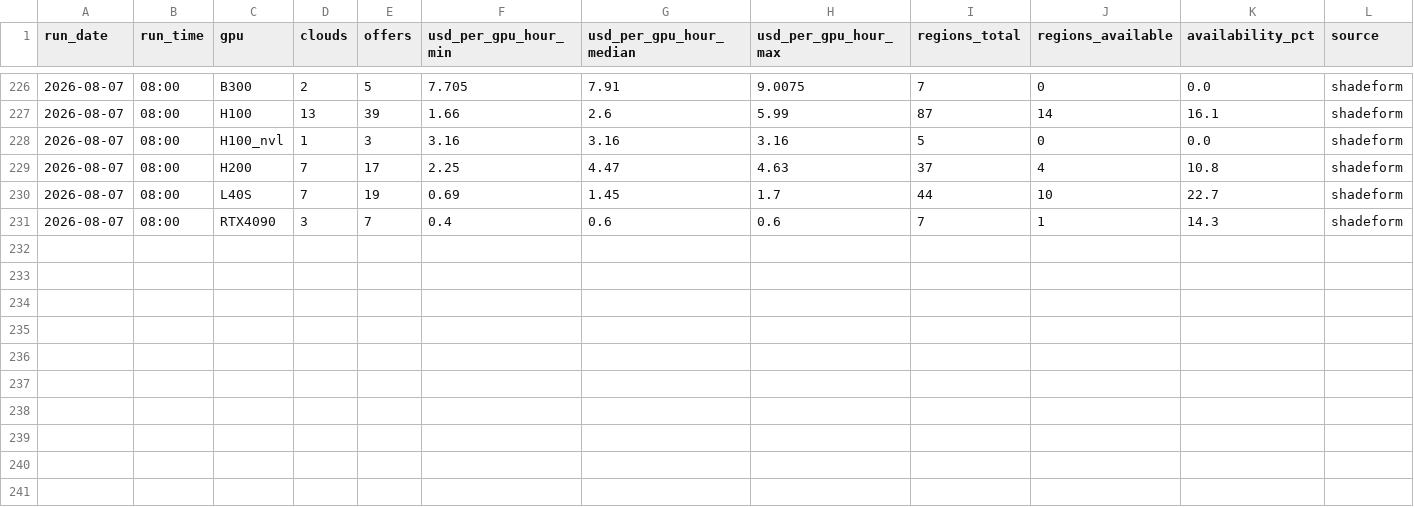
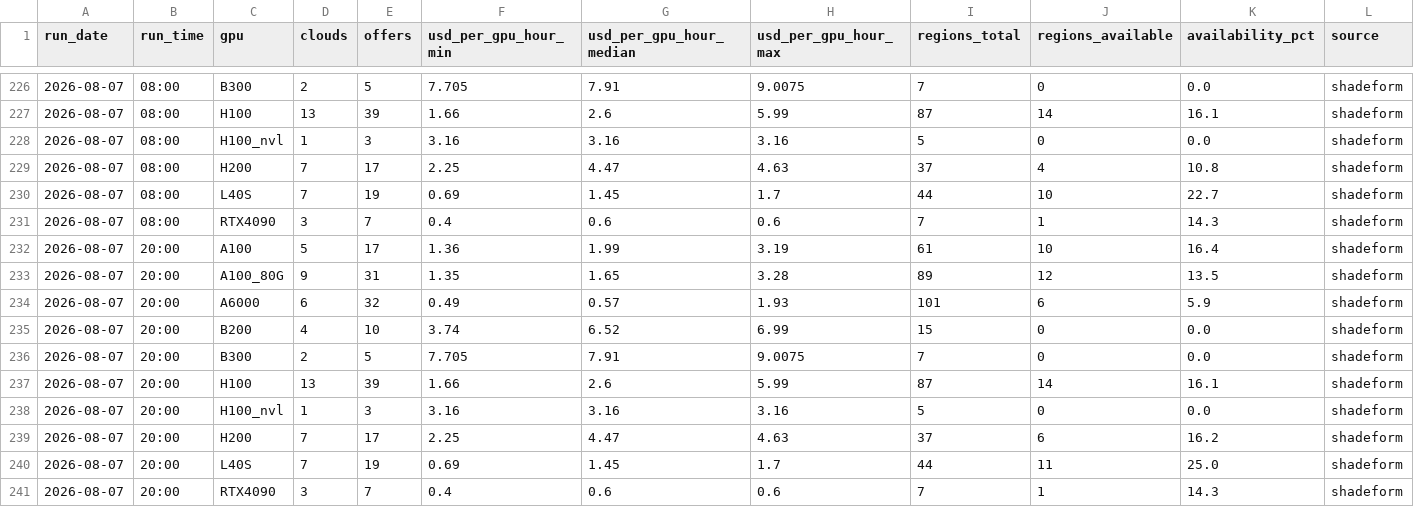
Before and after one commit to Zzr315/dc-watch, a CSV file: data/gpu_shadeform.csv, drawn as a sheet; only a part is shown, gaps mark what is left out; the diff names each change by its address in the sheet, - before the commit and + after, or states it on an @@ line.

```diff
--- a/data/gpu_shadeform.csv
+++ b/data/gpu_shadeform.csv
+row 232: 2026-08-07 | 20:00 | A100 | 5 | 17 | 1.36 | 1.99 | 3.19 | 61 | 10 | 16.4 | shadeform
+row 233: 2026-08-07 | 20:00 | A100_80G | 9 | 31 | 1.35 | 1.65 | 3.28 | 89 | 12 | 13.5 | shadeform
+row 234: 2026-08-07 | 20:00 | A6000 | 6 | 32 | 0.49 | 0.57 | 1.93 | 101 | 6 | 5.9 | shadeform
+row 235: 2026-08-07 | 20:00 | B200 | 4 | 10 | 3.74 | 6.52 | 6.99 | 15 | 0 | 0.0 | shadeform
+row 236: 2026-08-07 | 20:00 | B300 | 2 | 5 | 7.705 | 7.91 | 9.0075 | 7 | 0 | 0.0 | shadeform
+row 237: 2026-08-07 | 20:00 | H100 | 13 | 39 | 1.66 | 2.6 | 5.99 | 87 | 14 | 16.1 | shadeform
+row 238: 2026-08-07 | 20:00 | H100_nvl | 1 | 3 | 3.16 | 3.16 | 3.16 | 5 | 0 | 0.0 | shadeform
+row 239: 2026-08-07 | 20:00 | H200 | 7 | 17 | 2.25 | 4.47 | 4.63 | 37 | 6 | 16.2 | shadeform
+row 240: 2026-08-07 | 20:00 | L40S | 7 | 19 | 0.69 | 1.45 | 1.7 | 44 | 11 | 25.0 | shadeform
+row 241: 2026-08-07 | 20:00 | RTX4090 | 3 | 7 | 0.4 | 0.6 | 0.6 | 7 | 1 | 14.3 | shadeform
```
Also changed, not shown: data/equity.csv, data/gpu_hyperscaler.csv, 8 other files.
